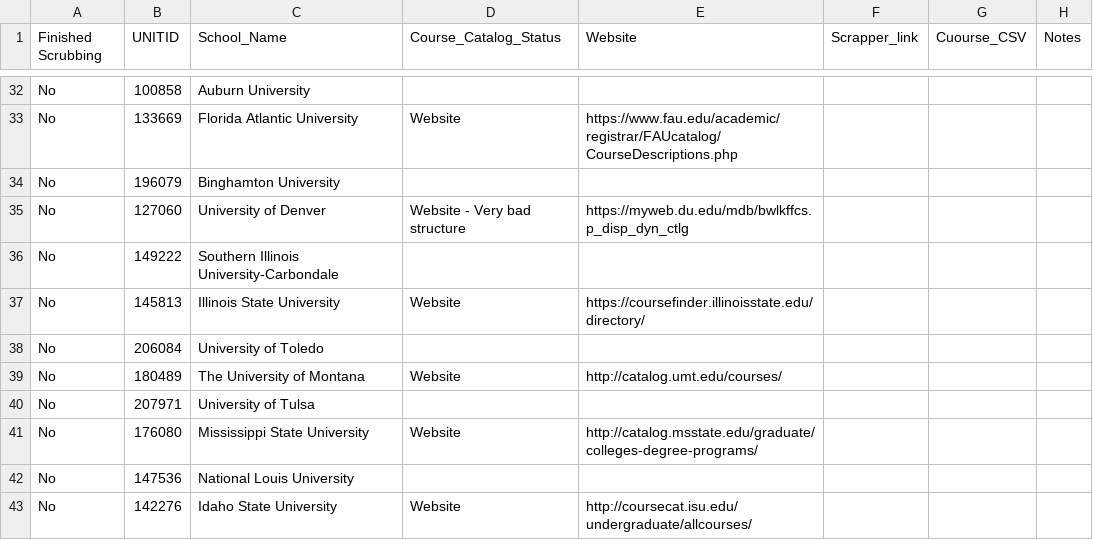
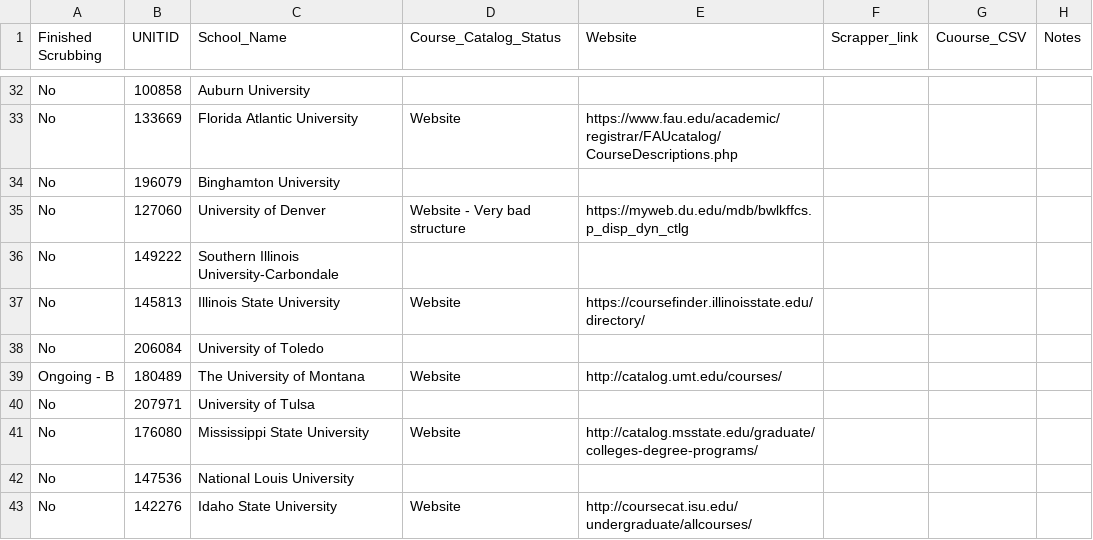
Before and after one commit to brianavecchione/data-science-ethics, a CSV file: university_notes.csv, drawn as a sheet; only a part is shown, gaps mark what is left out.

Commit message:
Update university_notes.csv

```diff
--- a/university_notes.csv
+++ b/university_notes.csv
@@ -38,3 +38,3 @@ No,145813,Illinois State University,Website,https://coursefinder.illinoisstate.e
 No,206084,University of Toledo,,,,,
-No,180489,The University of Montana,Website,http://catalog.umt.edu/courses/,,,
+Ongoing - B,180489,The University of Montana,Website,http://catalog.umt.edu/courses/,,,
 No,207971,University of Tulsa,,,,,
```
